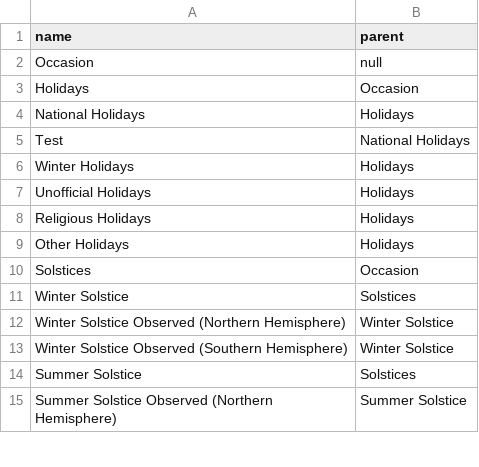
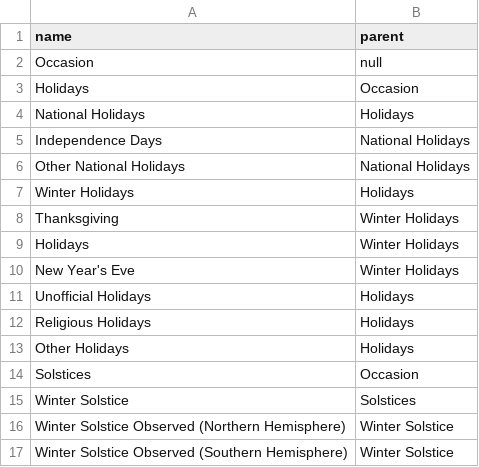
Before and after one commit to bigkittie75/bigkittie75.github.io, a CSV file: data/treedata.csv, drawn as a sheet; only a part is shown; the shorter side is filled out with more unchanged rows.

Commit message:
Add files via upload

```diff
--- a/data/treedata.csv
+++ b/data/treedata.csv
@@ -4,4 +4,8 @@ Holidays,Occasion
 National Holidays,Holidays
-Test,National Holidays
+Independence Days,National Holidays
+Other National Holidays,National Holidays
 Winter Holidays,Holidays
+Thanksgiving,Winter Holidays
+Holidays,Winter Holidays
+New Year's Eve,Winter Holidays
 Unofficial Holidays,Holidays
```
